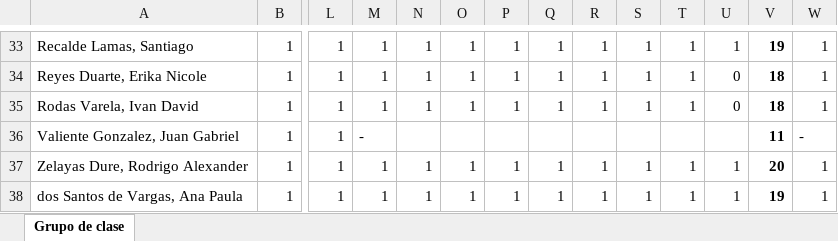
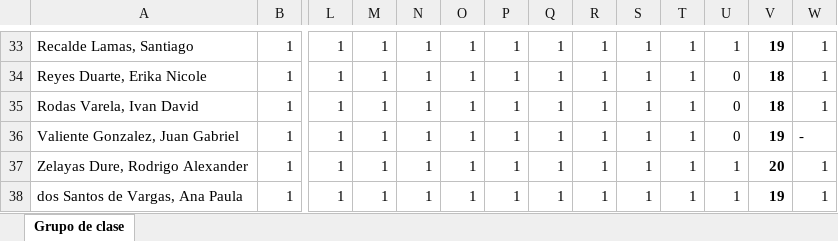
Before and after one commit to jels/NetBeansProjects, an Excel workbook: Evaluaciones CADA 2022-2/TercerCurso.xlsx, sheet Grupo de clase, drawn as a sheet; only a part is shown, gaps mark what is left out; values as stored, in another font and other column widths than the file's, no borders; the diff names each change by its address in the sheet, - before the commit and + after, or states it on an @@ line.

```diff
--- a/Evaluaciones CADA 2022-2/TercerCurso.xlsx (sheet Grupo de clase)
+++ b/Evaluaciones CADA 2022-2/TercerCurso.xlsx (sheet Grupo de clase)
-M36: -
+M36: 1
-N36: (empty)
+N36: 1
-O36: (empty)
+O36: 1
-P36: (empty)
+P36: 1
-Q36: (empty)
+Q36: 1
-R36: (empty)
+R36: 1
-S36: (empty)
+S36: 1
-T36: (empty)
+T36: 1
-U36: (empty)
+U36: 0
-V36: 11
+V36: 19
```
Also changed, not shown: 1 other file.
